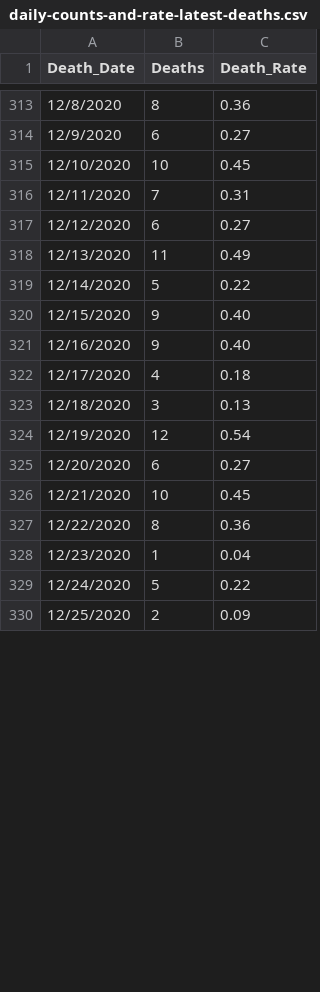
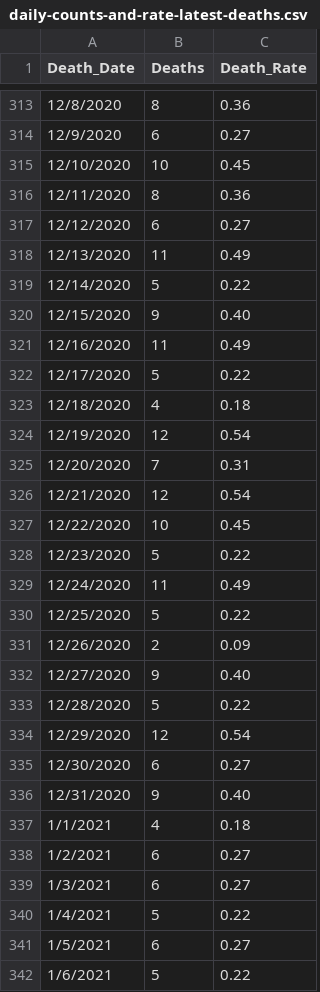
Before and after one commit to abrauninger/covid-dashboard, a CSV file: king-county-data-download/daily-counts-and-rate-latest-deaths.csv, drawn as a sheet; only a part is shown, gaps mark what is left out; the diff covers the shown part only.

```diff
--- a/king-county-data-download/daily-counts-and-rate-latest-deaths.csv
+++ b/king-county-data-download/daily-counts-and-rate-latest-deaths.csv
@@ -315,3 +315,3 @@
 12/10/2020,10,0.45
-12/11/2020,7,0.31
+12/11/2020,8,0.36
 12/12/2020,6,0.27
@@ -320,11 +320,23 @@
 12/15/2020,9,0.40
-12/16/2020,9,0.40
-12/17/2020,4,0.18
-12/18/2020,3,0.13
+12/16/2020,11,0.49
+12/17/2020,5,0.22
+12/18/2020,4,0.18
 12/19/2020,12,0.54
-12/20/2020,6,0.27
-12/21/2020,10,0.45
-12/22/2020,8,0.36
-12/23/2020,1,0.04
-12/24/2020,5,0.22
-12/25/2020,2,0.09
+12/20/2020,7,0.31
+12/21/2020,12,0.54
+12/22/2020,10,0.45
+12/23/2020,5,0.22
+12/24/2020,11,0.49
+12/25/2020,5,0.22
+12/26/2020,2,0.09
+12/27/2020,9,0.40
+12/28/2020,5,0.22
+12/29/2020,12,0.54
+12/30/2020,6,0.27
+12/31/2020,9,0.40
+1/1/2021,4,0.18
+1/2/2021,6,0.27
+1/3/2021,6,0.27
+1/4/2021,5,0.22
+1/5/2021,6,0.27
+1/6/2021,5,0.22
```
Also changed, not shown: 9 added rows and 5 edited cells elsewhere in this file, king-county-data-download/daily-counts-and-rate-latest-hospitalizations.csv, king-county-data-download/daily-counts-and-rate-latest-positives.csv, 4 other files.
